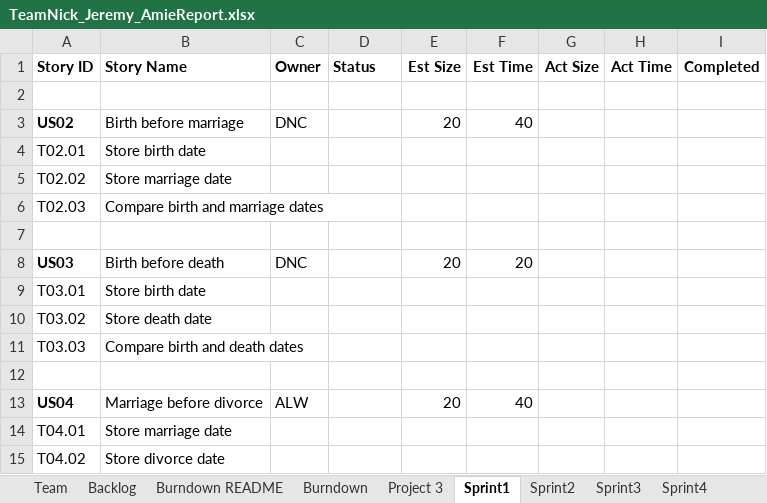
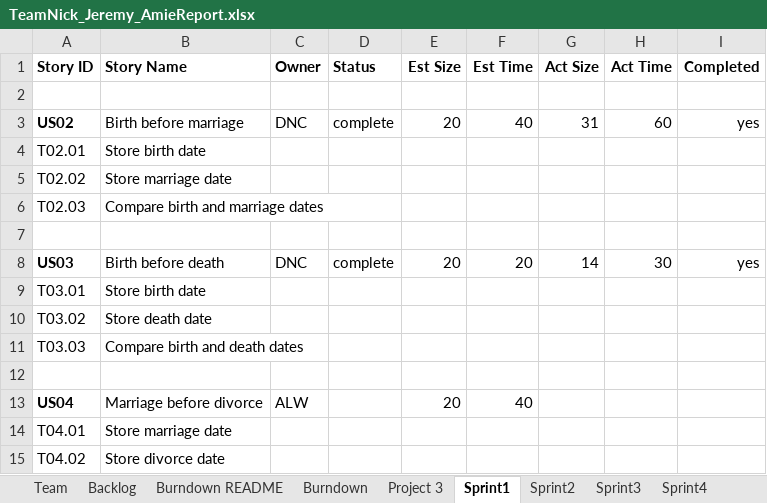
Before and after one commit to dcohron/AgileMethods, an Excel workbook: TeamNick_Jeremy_AmieReport.xlsx, sheet Sprint1, drawn as a sheet; only a part is shown; values as stored, in another font and other column widths than the file's, no borders; the diff names each change by its address in the sheet, - before the commit and + after, or states it on an @@ line.

Commit message:
Sprint 1 update
Completed function to compare dates with offset in years for User Story
#12.  Function works but needs testing, particularly with offset.
Completed User Stories #2 and #3.

```diff
--- a/TeamNick_Jeremy_AmieReport.xlsx (sheet Sprint1)
+++ b/TeamNick_Jeremy_AmieReport.xlsx (sheet Sprint1)
-D3 (Status): (empty)
+D3 (Status): complete
-G3 (Act Size): (empty)
+G3 (Act Size): 31
-H3 (Act Time): (empty)
+H3 (Act Time): 60
-I3 (Completed): (empty)
+I3 (Completed): yes
-D8 (Status): (empty)
+D8 (Status): complete
-G8 (Act Size): (empty)
+G8 (Act Size): 14
-H8 (Act Time): (empty)
+H8 (Act Time): 30
-I8 (Completed): (empty)
+I8 (Completed): yes
```
Also changed, not shown: charts or pictures, 1 other file.
